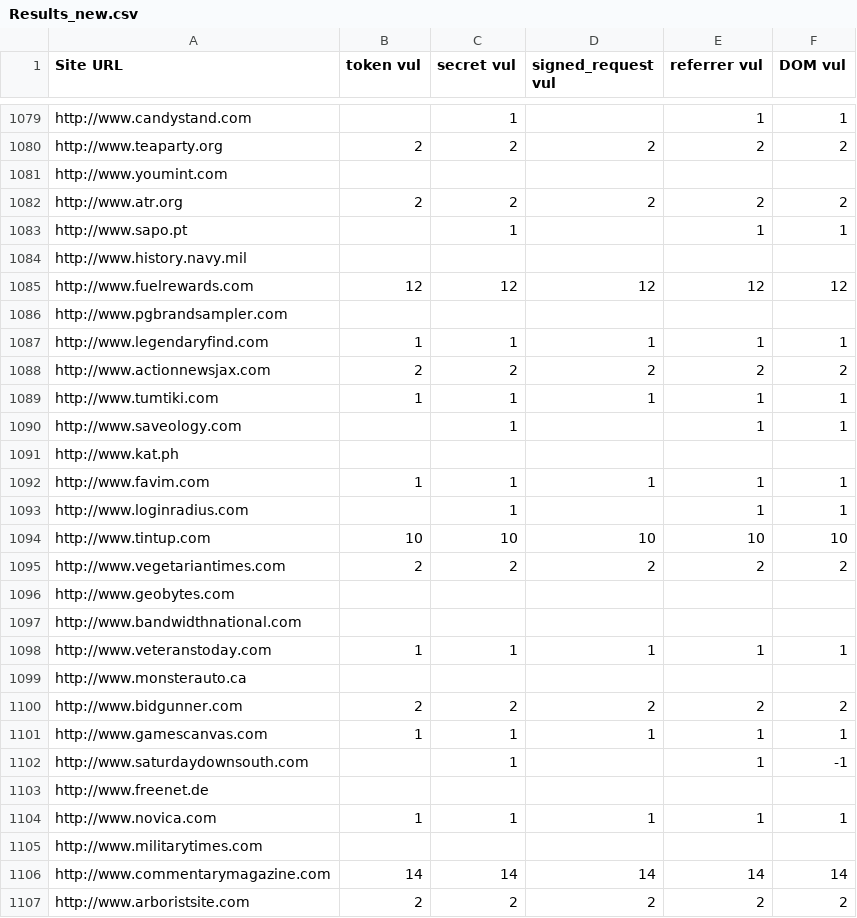
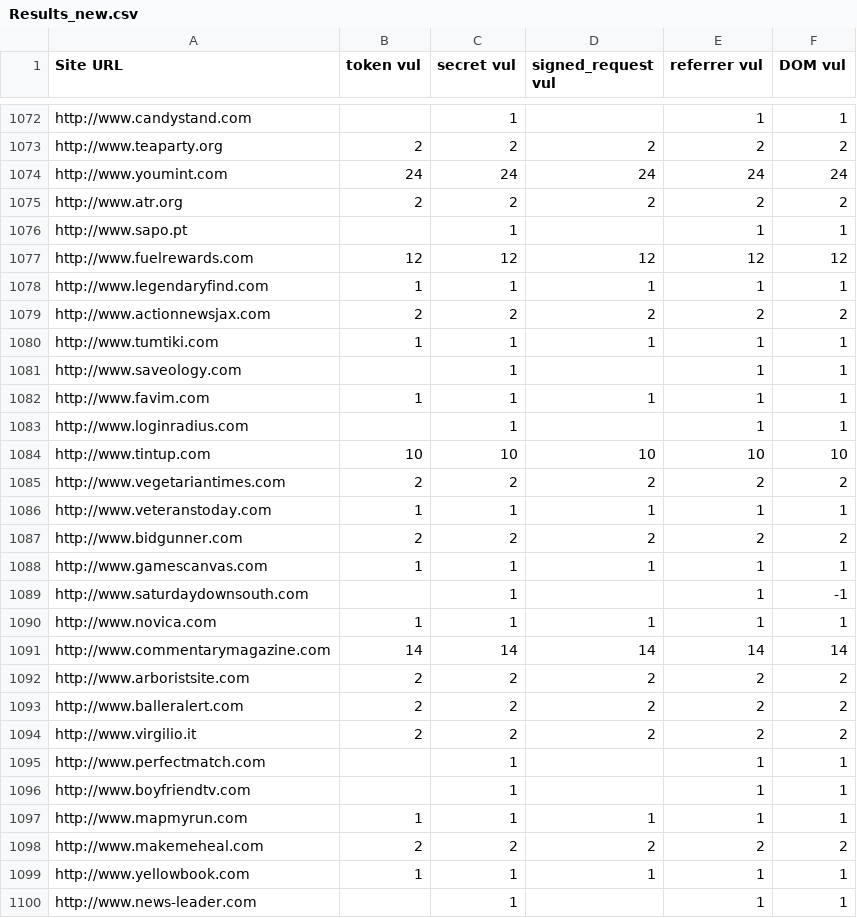
Before and after one commit to Treeeater/vulCheckerFirefox, a CSV file: Results_new.csv, drawn as a sheet; only a part is shown, gaps mark what is left out; the shorter side is filled out with more unchanged rows; the diff covers the shown part only.

```diff
--- a/Results_new.csv
+++ b/Results_new.csv
@@ -1080,8 +1073,6 @@ http://www.candystand.com,,1,,1,1
 http://www.teaparty.org,2,2,2,2,2
-http://www.youmint.com,,,,,
+http://www.youmint.com,24,24,24,24,24
 http://www.atr.org,2,2,2,2,2
 http://www.sapo.pt,,1,,1,1
-http://www.history.navy.mil,,,,,
 http://www.fuelrewards.com,12,12,12,12,12
-http://www.pgbrandsampler.com,,,,,
 http://www.legendaryfind.com,1,1,1,1,1
@@ -1090,3 +1081,2 @@ http://www.tumtiki.com,1,1,1,1,1
 http://www.saveology.com,,1,,1,1
-http://www.kat.ph,,,,,
 http://www.favim.com,1,1,1,1,1
@@ -1095,6 +1085,3 @@ http://www.tintup.com,10,10,10,10,10
 http://www.vegetariantimes.com,2,2,2,2,2
-http://www.geobytes.com,,,,,
-http://www.bandwidthnational.com,,,,,
 http://www.veteranstoday.com,1,1,1,1,1
-http://www.monsterauto.ca,,,,,
 http://www.bidgunner.com,2,2,2,2,2
@@ -1102,5 +1089,3 @@ http://www.gamescanvas.com,1,1,1,1,1
 http://www.saturdaydownsouth.com,,1,,1,-1
-http://www.freenet.de,,,,,
 http://www.novica.com,1,1,1,1,1
-http://www.militarytimes.com,,,,,
 http://www.commentarymagazine.com,14,14,14,14,14
```
Also changed, not shown: 9 removed rows and 15 edited cells elsewhere in this file, 3 other files.
